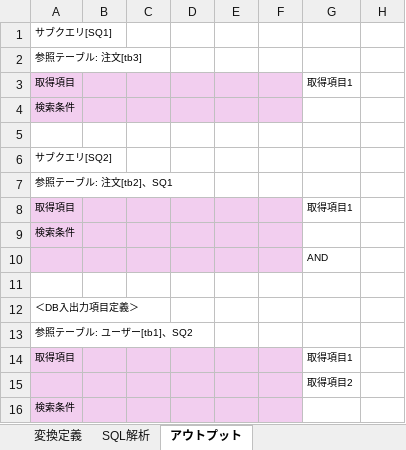
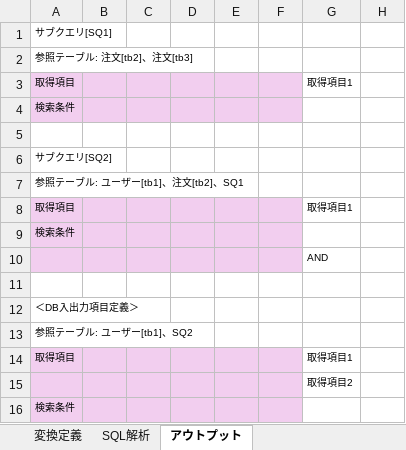
Before and after one commit to SSsan-00/sql-analysis-formatter-vba, an Excel workbook: SqlAnalysisFormatter.xlsm, sheet アウトプット, drawn as a sheet; only a part is shown; values as stored, in another font and other column widths than the file's, no borders; charts and pictures not drawn; the diff names each change by its address in the sheet, - before the commit and + after, or states it on an @@ line.

```diff
--- a/SqlAnalysisFormatter.xlsm (sheet アウトプット)
+++ b/SqlAnalysisFormatter.xlsm (sheet アウトプット)
-A2: 参照テーブル: 注文[tb3]
+A2: 参照テーブル: 注文[tb2]、注文[tb3]
-A7: 参照テーブル: 注文[tb2]、SQ1
+A7: 参照テーブル: ユーザー[tb1]、注文[tb2]、SQ1
```
Also changed, not shown: 1 other file.
